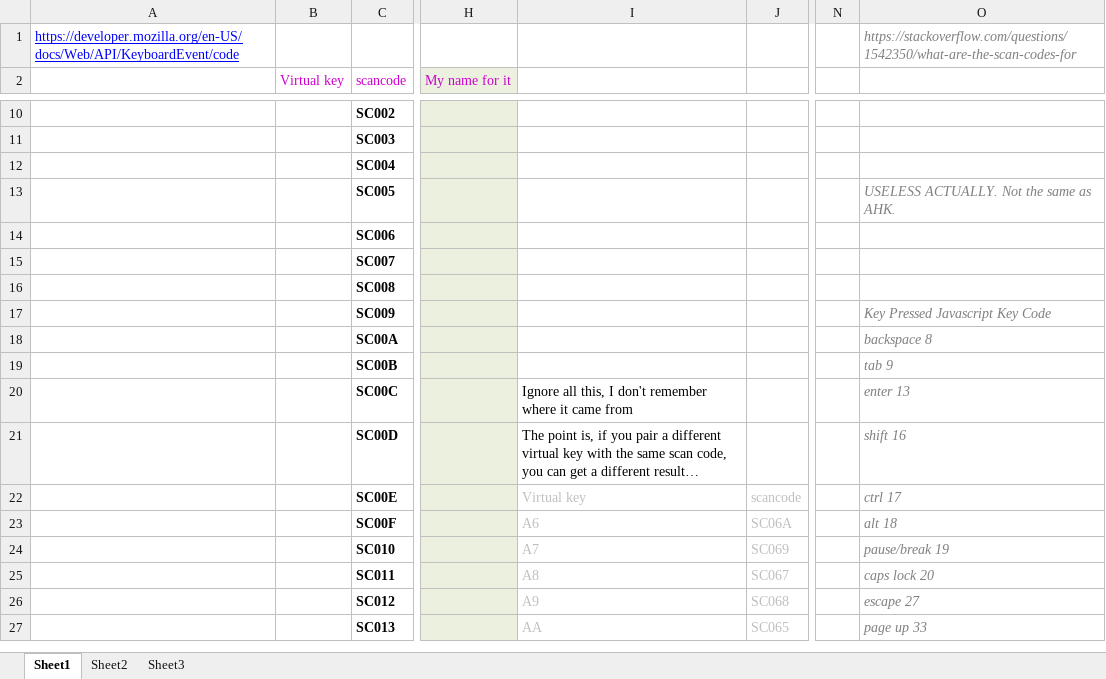
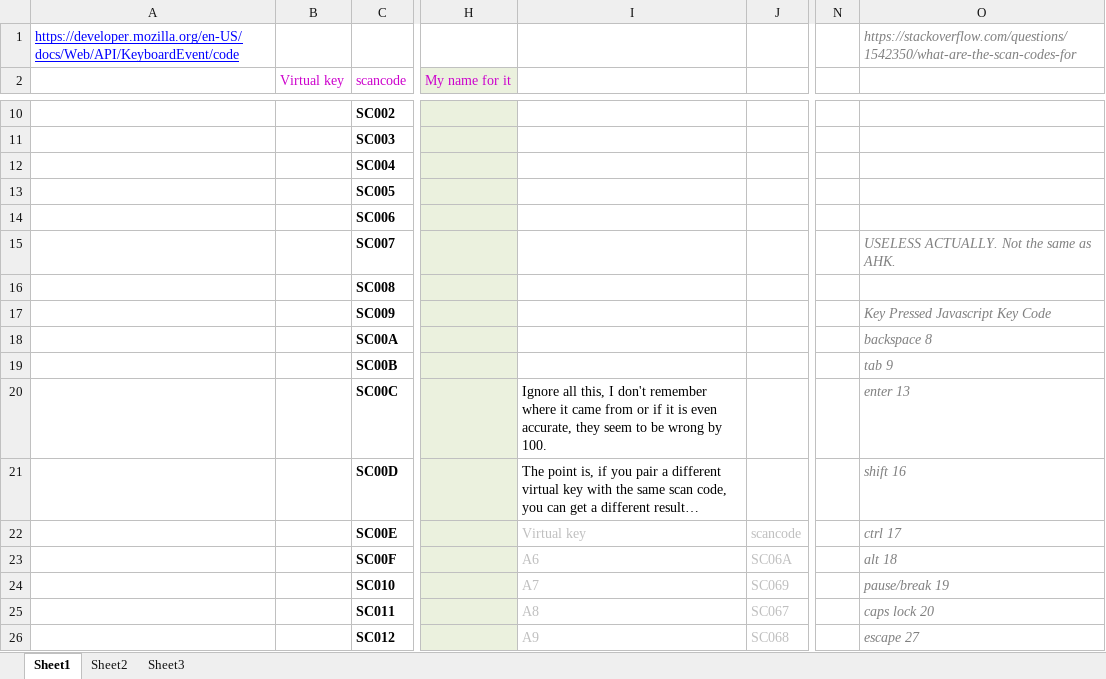
Before and after one commit to TaranVH/2nd-keyboard, an Excel workbook: FYI/Table_of_all_scan_codes.xlsx, sheet Sheet1, drawn as a sheet; only a part is shown, gaps mark what is left out; the shorter side is filled out with more unchanged rows; values as stored, in another font and other column widths than the file's, no borders; the diff covers the shown part only; the diff names each change by its address in the sheet, - before the commit and + after, or states it on an @@ line.

```diff
--- a/FYI/Table_of_all_scan_codes.xlsx (sheet Sheet1)
+++ b/FYI/Table_of_all_scan_codes.xlsx (sheet Sheet1)
-O13: USELESS ACTUALLY. Not the same as AHK.
+O13: (empty)
-O15: (empty)
+O15: USELESS ACTUALLY. Not the same as AHK.
-I20: …came from
+I20: …came from or if it is even accurate, they seem to be wrong by 100.
```
Also changed, not shown: 45 added rows, 6 removed rows, 16 edited cells and cell formats elsewhere in this sheet, 16 other files.
